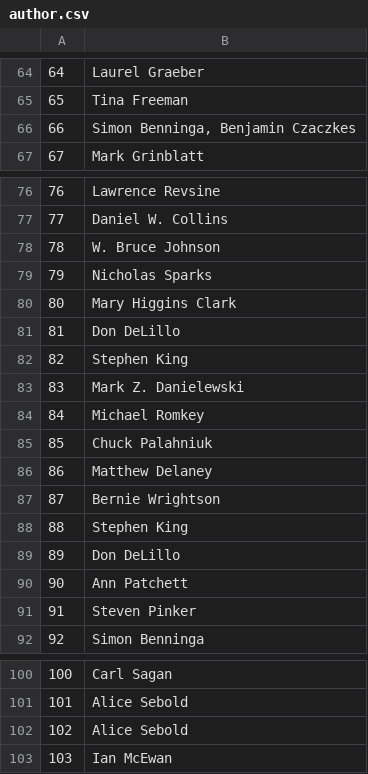
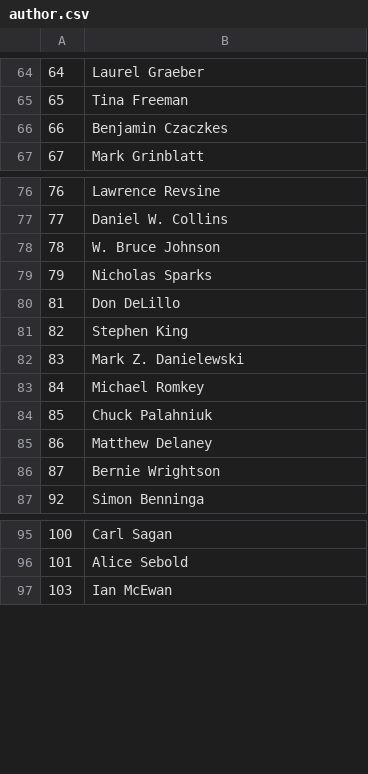
Before and after one commit to WallyYang/CSE3241-Project, a CSV file: FinalProject/Part2/data/author.csv, drawn as a sheet; only a part is shown, gaps mark what is left out.

Commit message:
feat: added data into binary database file

```diff
--- a/FinalProject/Part2/data/author.csv
+++ b/FinalProject/Part2/data/author.csv
@@ -65,3 +65,3 @@
 65,Tina Freeman
-66,"Simon Benninga, Benjamin Czaczkes "
+66,Benjamin Czaczkes
 67,Mark Grinblatt
@@ -79,3 +79,2 @@
 79,Nicholas Sparks
-80,Mary Higgins Clark
 81,Don DeLillo
@@ -87,6 +86,2 @@
 87,Bernie Wrightson
-88,Stephen King
-89,Don DeLillo
-90,Ann Patchett
-91,Steven Pinker
 92,Simon Benninga
@@ -101,3 +96,2 @@
 101,Alice Sebold
-102,Alice Sebold
 103,Ian McEwan
```
Also changed, not shown: FinalProject/Part2/data/publisher.csv, 3 other files.
